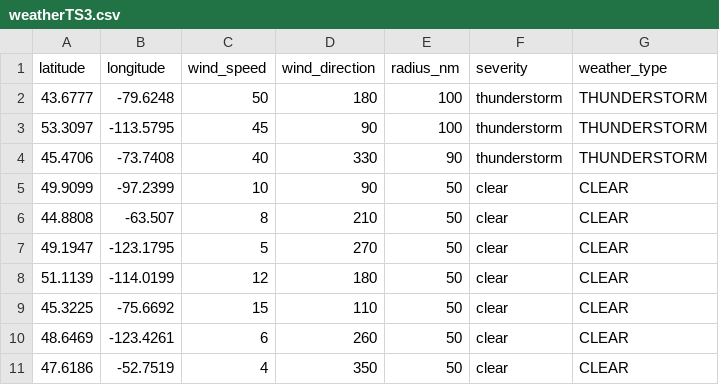
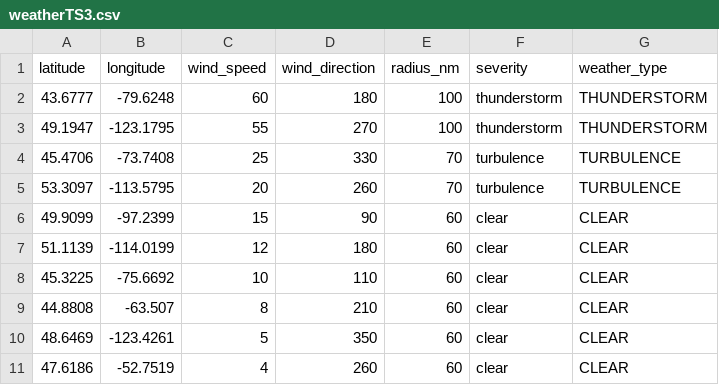
Before and after one commit to tishap27/IrisPathQ, a CSV file: simulator/data/weatherTS3.csv, drawn as a sheet.

Commit message:
Add adjustments to Route 0, weatherTS3.csv used as input data

```diff
--- a/simulator/data/weatherTS3.csv
+++ b/simulator/data/weatherTS3.csv
@@ -1,11 +1,11 @@
 latitude,longitude,wind_speed,wind_direction,radius_nm,severity,weather_type
-43.6777,-79.6248,50,180,100,thunderstorm,THUNDERSTORM
-53.3097,-113.5795,45,90,100,thunderstorm,THUNDERSTORM
-45.4706,-73.7408,40,330,90,thunderstorm,THUNDERSTORM
-49.9099,-97.2399,10,90,50,clear,CLEAR
-44.8808,-63.507,8,210,50,clear,CLEAR
-49.1947,-123.1795,5,270,50,clear,CLEAR
-51.1139,-114.0199,12,180,50,clear,CLEAR
-45.3225,-75.6692,15,110,50,clear,CLEAR
-48.6469,-123.4261,6,260,50,clear,CLEAR
-47.6186,-52.7519,4,350,50,clear,CLEAR
+43.6777,-79.6248,60,180,100,thunderstorm,THUNDERSTORM
+49.1947,-123.1795,55,270,100,thunderstorm,THUNDERSTORM
+45.4706,-73.7408,25,330,70,turbulence,TURBULENCE
+53.3097,-113.5795,20,260,70,turbulence,TURBULENCE
+49.9099,-97.2399,15,90,60,clear,CLEAR
+51.1139,-114.0199,12,180,60,clear,CLEAR
+45.3225,-75.6692,10,110,60,clear,CLEAR
+44.8808,-63.507,8,210,60,clear,CLEAR
+48.6469,-123.4261,5,350,60,clear,CLEAR
+47.6186,-52.7519,4,260,60,clear,CLEAR
```
Also changed, not shown: simulator/data/weatherTS2.csv, 5 other files.
